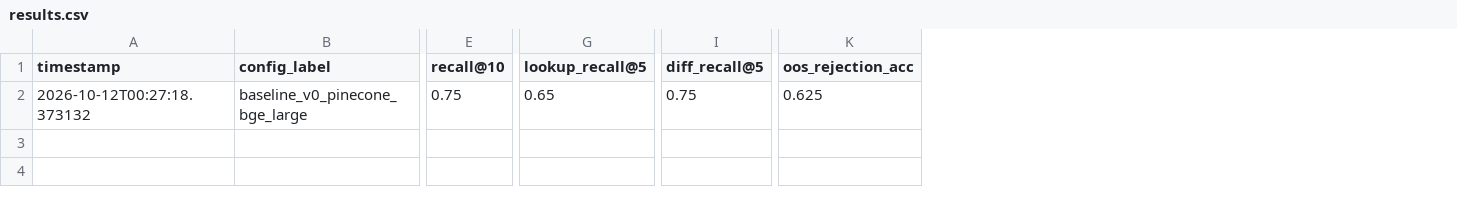
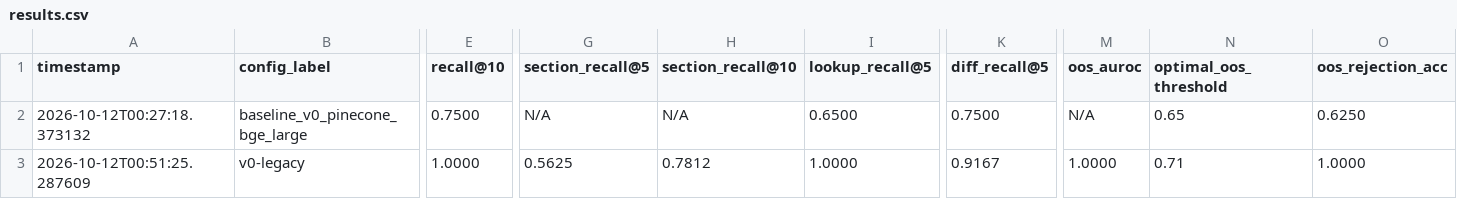
Before and after one commit to Plasmaa/DSM-5-CONSULTATION-SUITE, a CSV file: results.csv, drawn as a sheet; only a part is shown, gaps mark what is left out; addresses are those after the commit; rows hold the shown columns only; the diff names each change by its address in the sheet, - before the commit and + after, or states it on an @@ line.

Commit message:
feat: add RAG evaluation pipeline script and baseline run results

```diff
--- a/results.csv
+++ b/results.csv
+column G (section_recall@5), row 2: N/A
+column H (section_recall@10), row 2: N/A
+column M (oos_auroc), row 2: N/A
+column N (optimal_oos_threshold), row 2: 0.65
-E2 (recall@10): 0.75
+E2 (recall@10): 0.7500
-I2 (lookup_recall@5): 0.65
+I2 (lookup_recall@5): 0.6500
-K2 (diff_recall@5): 0.75
+K2 (diff_recall@5): 0.7500
-O2 (oos_rejection_acc): 0.625
+O2 (oos_rejection_acc): 0.6250
+row 3: 2026-10-12T00:51:25.287609 | v0-legacy | 1.0000 | 0.5625 | 0.7812 | 1.0000 | 0.9167 | 1.0000 | 0.71 | 1.0000
```
Also changed, not shown: 3 other files.
